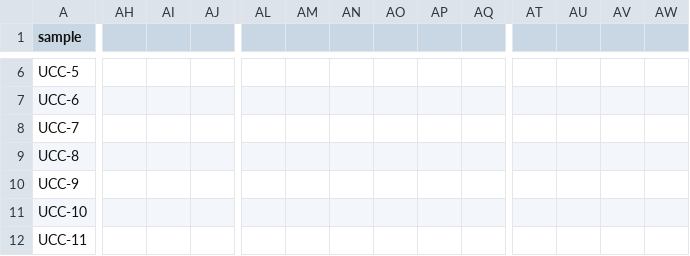
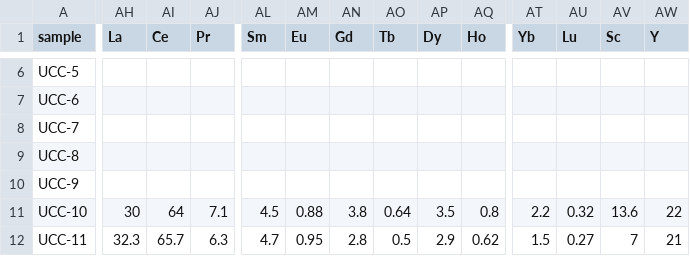
Before and after one commit to vinthegreat84/geochemistry, a CSV file: composite.csv, drawn as a sheet; only a part is shown, gaps mark what is left out; the diff covers the shown part only; the diff names each change by its address in the sheet, - before the commit and + after, or states it on an @@ line.

Commit message:
Update composite.csv

```diff
--- a/composite.csv
+++ b/composite.csv
-AH1: (empty)
+AH1: La
-AI1: (empty)
+AI1: Ce
-AJ1: (empty)
+AJ1: Pr
-AL1: (empty)
+AL1: Sm
-AM1: (empty)
+AM1: Eu
-AN1: (empty)
+AN1: Gd
-AO1: (empty)
+AO1: Tb
-AP1: (empty)
+AP1: Dy
-AQ1: (empty)
+AQ1: Ho
-AT1: (empty)
+AT1: Yb
-AU1: (empty)
+AU1: Lu
-AV1: (empty)
+AV1: Sc
-AW1: (empty)
+AW1: Y
-AH11 (La): (empty)
+AH11 (La): 30
-AI11 (Ce): (empty)
+AI11 (Ce): 64
-AJ11 (Pr): (empty)
+AJ11 (Pr): 7.1
-AL11 (Sm): (empty)
+AL11 (Sm): 4.5
-AM11 (Eu): (empty)
+AM11 (Eu): 0.88
-AN11 (Gd): (empty)
+AN11 (Gd): 3.8
-AO11 (Tb): (empty)
+AO11 (Tb): 0.64
-AP11 (Dy): (empty)
+AP11 (Dy): 3.5
-AQ11 (Ho): (empty)
+AQ11 (Ho): 0.8
-AT11 (Yb): (empty)
+AT11 (Yb): 2.2
-AU11 (Lu): (empty)
+AU11 (Lu): 0.32
-AV11 (Sc): (empty)
+AV11 (Sc): 13.6
-AW11 (Y): (empty)
+AW11 (Y): 22
-AH12 (La): (empty)
+AH12 (La): 32.3
-AI12 (Ce): (empty)
+AI12 (Ce): 65.7
-AJ12 (Pr): (empty)
+AJ12 (Pr): 6.3
-AL12 (Sm): (empty)
+AL12 (Sm): 4.7
-AM12 (Eu): (empty)
+AM12 (Eu): 0.95
-AN12 (Gd): (empty)
+AN12 (Gd): 2.8
-AO12 (Tb): (empty)
+AO12 (Tb): 0.5
-AP12 (Dy): (empty)
+AP12 (Dy): 2.9
-AQ12 (Ho): (empty)
+AQ12 (Ho): 0.62
-AT12 (Yb): (empty)
+AT12 (Yb): 1.5
-AU12 (Lu): (empty)
+AU12 (Lu): 0.27
-AV12 (Sc): (empty)
+AV12 (Sc): 7
-AW12 (Y): (empty)
+AW12 (Y): 21
```
Also changed, not shown: 54 edited cells elsewhere in this file.
